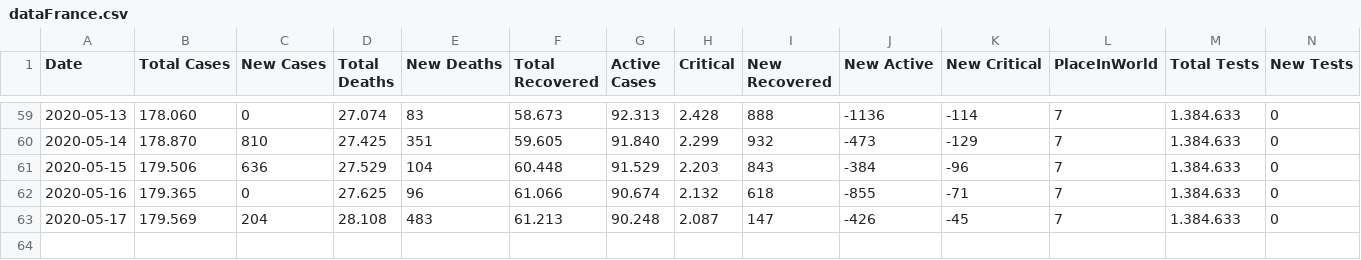
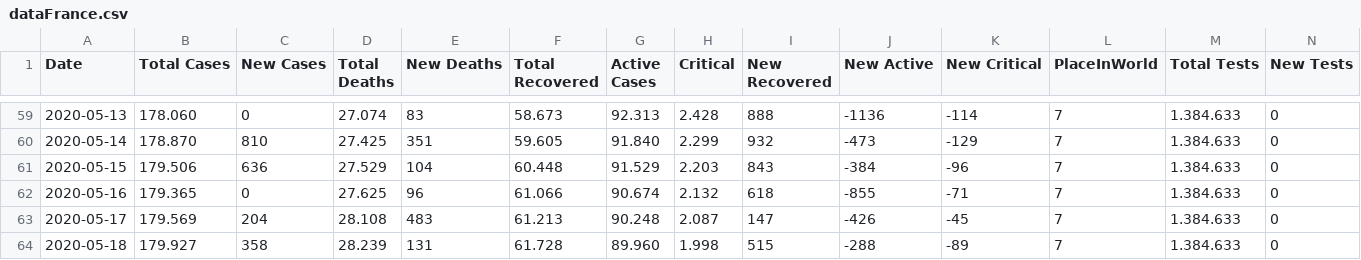
Before and after one commit to ronanren/Covid19bot, a CSV file: data/dataFrance.csv, drawn as a sheet; only a part is shown, gaps mark what is left out.

Commit message:
update data and script

```diff
--- a/data/dataFrance.csv
+++ b/data/dataFrance.csv
@@ -63 +63,2 @@ Date,Total Cases,New Cases,Total Deaths,New Deaths,Total Recovered,Active Cases,
 2020-05-17,179.569,204,28.108,483,61.213,90.248,2.087,147,-426,-45,7,1.384.633,0
+2020-05-18,179.927,358,28.239,131,61.728,89.960,1.998,515,-288,-89,7,1.384.633,0
```
Also changed, not shown: 4 other files.
